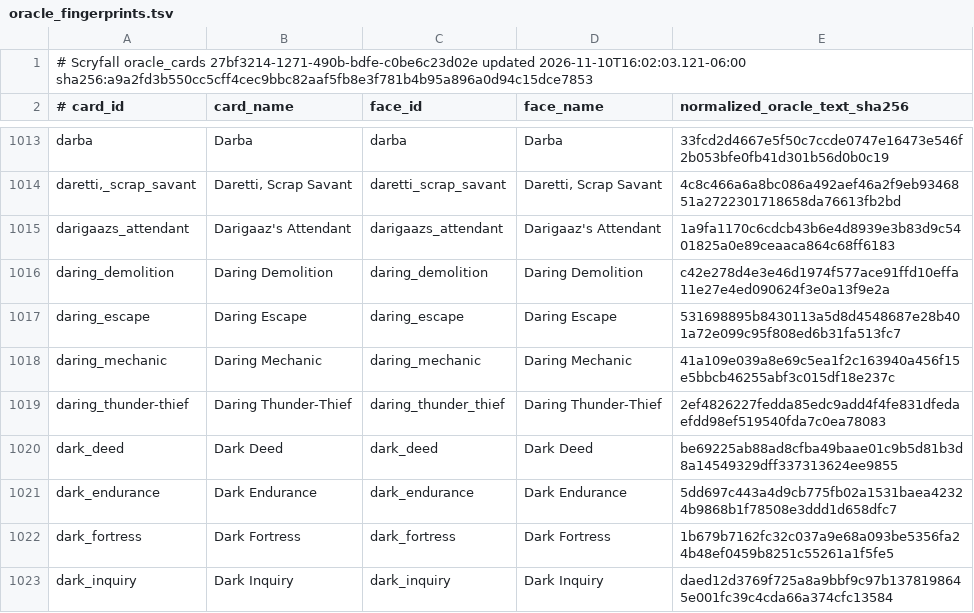
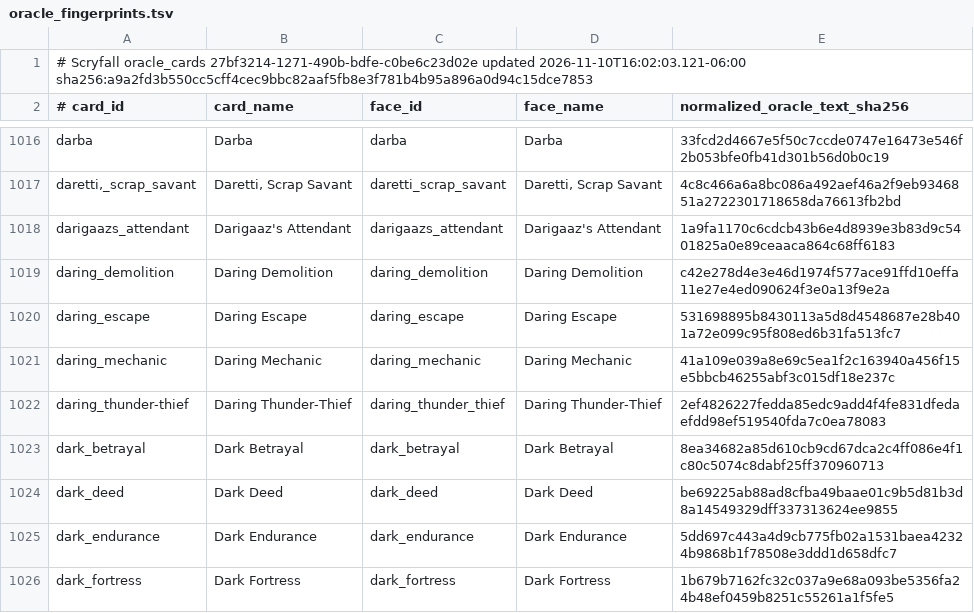
Before and after one commit to pizzaninja188/Cockatrice, a TSV file: tricerules/tricerules-cards/presentation/oracle_fingerprints.tsv, drawn as a sheet; only a part is shown, gaps mark what is left out; the shorter side is filled out with more unchanged rows; the diff covers the shown part only.

Commit message:
Add queue-v77 target-quality removal, land-sac life and artifact destruction cards

```diff
--- a/tricerules/tricerules-cards/presentation/oracle_fingerprints.tsv
+++ b/tricerules/tricerules-cards/presentation/oracle_fingerprints.tsv
@@ -1019,2 +1022,3 @@ daring_mechanic	Daring Mechanic	daring_mechanic	Daring Mechanic	41a109e039a8e69c
 daring_thunder-thief	Daring Thunder-Thief	daring_thunder_thief	Daring Thunder-Thief	2ef4826227fedda85edc9add4f4fe831dfedaefdd98ef519540fda7c0ea78083
+dark_betrayal	Dark Betrayal	dark_betrayal	Dark Betrayal	8ea34682a85d610cb9cd67dca2c4ff086e4f1c80c5074c8dabf25ff370960713
 dark_deed	Dark Deed	dark_deed	Dark Deed	be69225ab88ad8cfba49baae01c9b5d81b3d8a14549329dff337313624ee9855
```
Also changed, not shown: 16 added rows elsewhere in this file, 43 other files.
